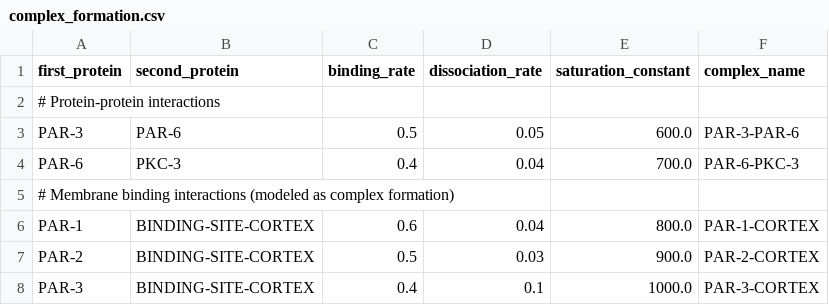
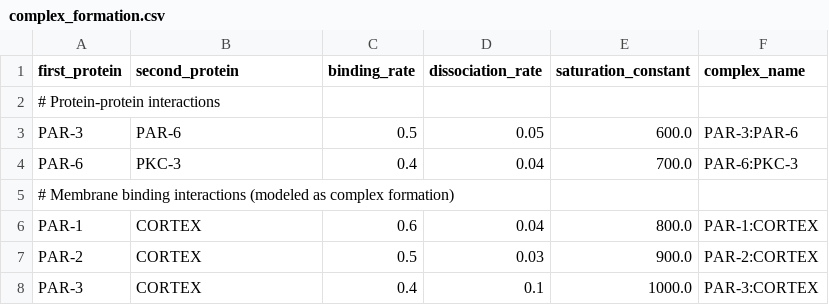
Before and after one commit to kirill77/worm, a CSV file: data/proteinRules/complex_formation.csv, drawn as a sheet.

Commit message:
Implemented validation of protein names when loading the protein rules.

```diff
--- a/data/proteinRules/complex_formation.csv
+++ b/data/proteinRules/complex_formation.csv
@@ -2,7 +2,7 @@ first_protein,second_protein,binding_rate,dissociation_rate,saturation_constant,
 # Protein-protein interactions
-PAR-3,PAR-6,0.5,0.05,600.0,PAR-3-PAR-6
-PAR-6,PKC-3,0.4,0.04,700.0,PAR-6-PKC-3
+PAR-3,PAR-6,0.5,0.05,600.0,PAR-3:PAR-6
+PAR-6,PKC-3,0.4,0.04,700.0,PAR-6:PKC-3
 # Membrane binding interactions (modeled as complex formation)
-PAR-1,BINDING-SITE-CORTEX,0.6,0.04,800.0,PAR-1-CORTEX
-PAR-2,BINDING-SITE-CORTEX,0.5,0.03,900.0,PAR-2-CORTEX
-PAR-3,BINDING-SITE-CORTEX,0.4,0.1,1000.0,PAR-3-CORTEX
+PAR-1,CORTEX,0.6,0.04,800.0,PAR-1:CORTEX
+PAR-2,CORTEX,0.5,0.03,900.0,PAR-2:CORTEX
+PAR-3,CORTEX,0.4,0.1,1000.0,PAR-3:CORTEX
```
Also changed, not shown: 6 other files.
